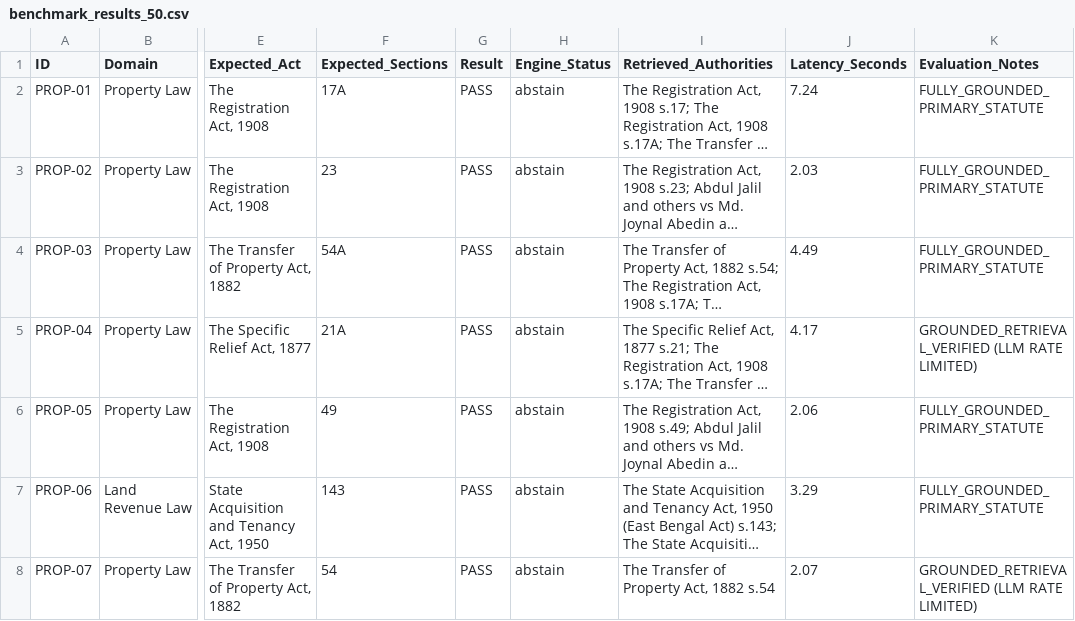
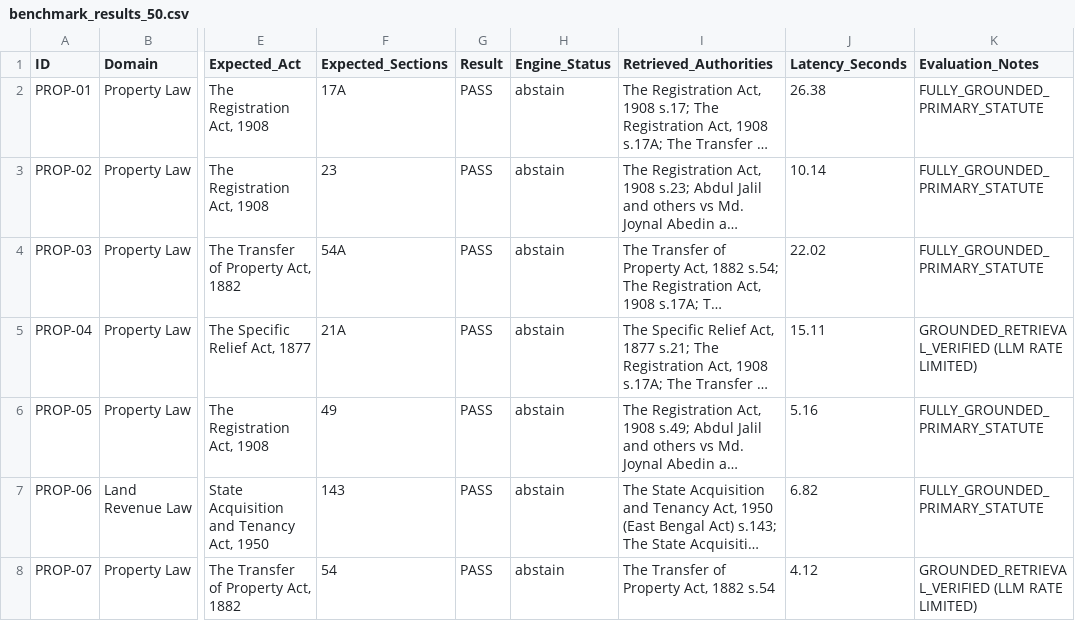
Before and after one commit to meidipro/JustorAi, a CSV file: benchmark_results_50.csv, drawn as a sheet; only a part is shown, gaps mark what is left out; long unchanged cells end in …; the diff covers the shown part only; the diff names each change by its address in the sheet, - before the commit and + after, or states it on an @@ line.

```diff
--- a/benchmark_results_50.csv
+++ b/benchmark_results_50.csv
-J2 (Latency_Seconds): 7.24
+J2 (Latency_Seconds): 26.38
-J3 (Latency_Seconds): 2.03
+J3 (Latency_Seconds): 10.14
-J4 (Latency_Seconds): 4.49
+J4 (Latency_Seconds): 22.02
-J5 (Latency_Seconds): 4.17
+J5 (Latency_Seconds): 15.11
-J6 (Latency_Seconds): 2.06
+J6 (Latency_Seconds): 5.16
-J7 (Latency_Seconds): 3.29
+J7 (Latency_Seconds): 6.82
-J8 (Latency_Seconds): 2.07
+J8 (Latency_Seconds): 4.12
```
Also changed, not shown: 50 edited cells elsewhere in this file, 4 other files.
